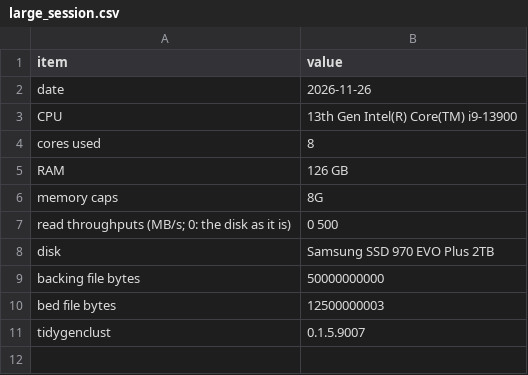
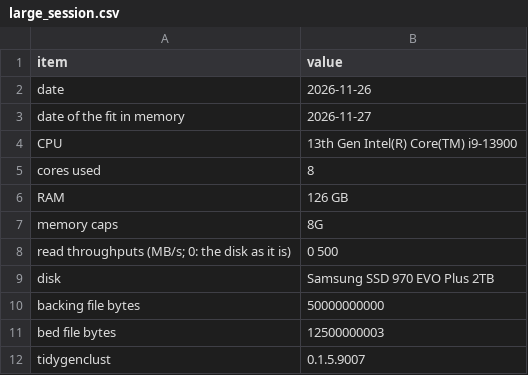
Before and after one commit to EvolEcolGroup/tidygenclust, a CSV file: vignettes/articles/data/admixture_benchmark/large_session.csv, drawn as a sheet; the diff names each change by its address in the sheet, - before the commit and + after, or states it on an @@ line.

```diff
--- a/vignettes/articles/data/admixture_benchmark/large_session.csv
+++ b/vignettes/articles/data/admixture_benchmark/large_session.csv
+row 3: date of the fit in memory | 2026-11-27
```
Also changed, not shown: vignettes/articles/data/admixture_benchmark/large_runs.csv, vignettes/articles/data/admixture_benchmark/mid_runs.csv, 4 other files.
